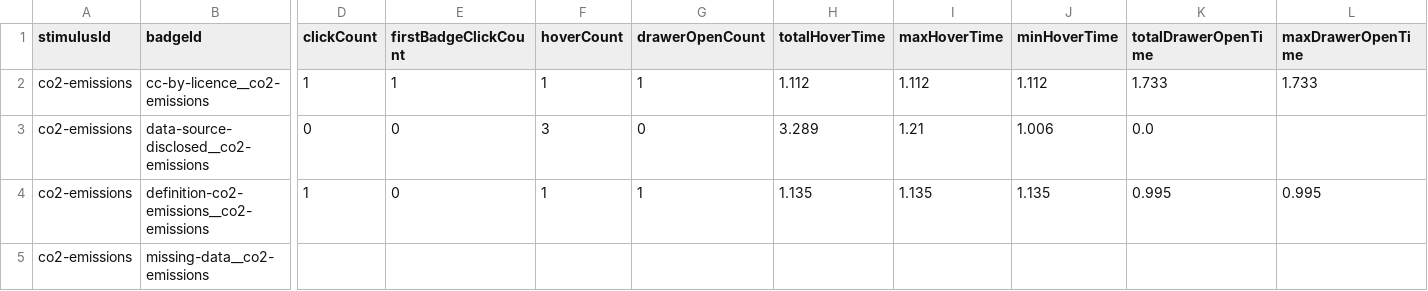
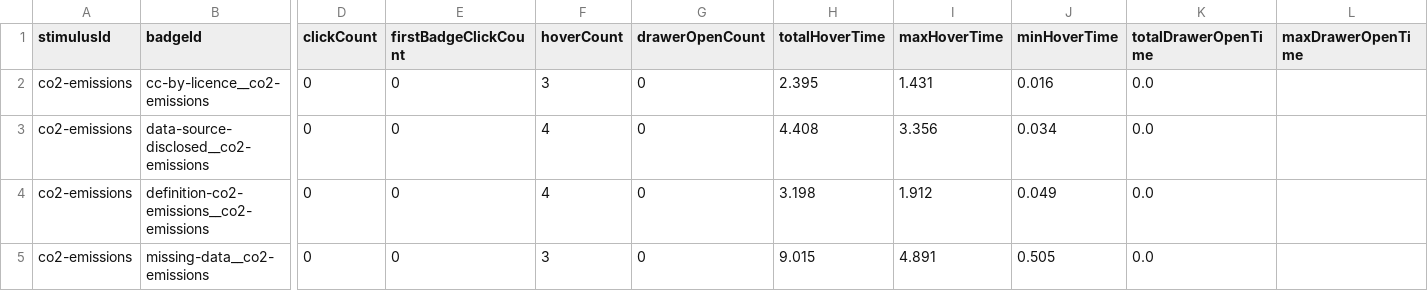
Before and after one commit to datavis-study/datavis-study.github.io, a CSV file: analysis/data/stimulus_badge_metrics.csv, drawn as a sheet; only a part is shown, gaps mark what is left out; the diff covers the shown part only; the diff names each change by its address in the sheet, - before the commit and + after, or states it on an @@ line.

```diff
--- a/analysis/data/stimulus_badge_metrics.csv
+++ b/analysis/data/stimulus_badge_metrics.csv
-D2 (clickCount): 1
+D2 (clickCount): 0
-E2 (firstBadgeClickCount): 1
+E2 (firstBadgeClickCount): 0
-F2 (hoverCount): 1
+F2 (hoverCount): 3
-G2 (drawerOpenCount): 1
+G2 (drawerOpenCount): 0
-H2 (totalHoverTime): 1.112
+H2 (totalHoverTime): 2.395
-I2 (maxHoverTime): 1.112
+I2 (maxHoverTime): 1.431
-J2 (minHoverTime): 1.112
+J2 (minHoverTime): 0.016
-K2 (totalDrawerOpenTime): 1.733
+K2 (totalDrawerOpenTime): 0.0
-L2 (maxDrawerOpenTime): 1.733
+L2 (maxDrawerOpenTime): (empty)
-F3 (hoverCount): 3
+F3 (hoverCount): 4
-H3 (totalHoverTime): 3.289
+H3 (totalHoverTime): 4.408
-I3 (maxHoverTime): 1.21
+I3 (maxHoverTime): 3.356
-J3 (minHoverTime): 1.006
+J3 (minHoverTime): 0.034
-D4 (clickCount): 1
+D4 (clickCount): 0
-F4 (hoverCount): 1
+F4 (hoverCount): 4
-G4 (drawerOpenCount): 1
+G4 (drawerOpenCount): 0
-H4 (totalHoverTime): 1.135
+H4 (totalHoverTime): 3.198
-I4 (maxHoverTime): 1.135
+I4 (maxHoverTime): 1.912
-J4 (minHoverTime): 1.135
+J4 (minHoverTime): 0.049
-K4 (totalDrawerOpenTime): 0.995
+K4 (totalDrawerOpenTime): 0.0
-L4 (maxDrawerOpenTime): 0.995
+L4 (maxDrawerOpenTime): (empty)
-D5 (clickCount): (empty)
+D5 (clickCount): 0
-E5 (firstBadgeClickCount): (empty)
+E5 (firstBadgeClickCount): 0
-F5 (hoverCount): (empty)
+F5 (hoverCount): 3
-G5 (drawerOpenCount): (empty)
+G5 (drawerOpenCount): 0
-H5 (totalHoverTime): (empty)
+H5 (totalHoverTime): 9.015
-I5 (maxHoverTime): (empty)
+I5 (maxHoverTime): 4.891
-J5 (minHoverTime): (empty)
+J5 (minHoverTime): 0.505
-K5 (totalDrawerOpenTime): (empty)
+K5 (totalDrawerOpenTime): 0.0
```
Also changed, not shown: 29 edited cells elsewhere in this file, analysis/data/participant_time_per_component.csv, analysis/data/participants.csv, 5 other files.
